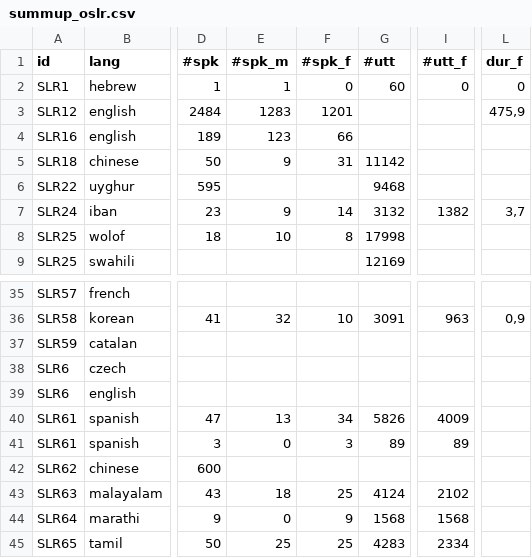
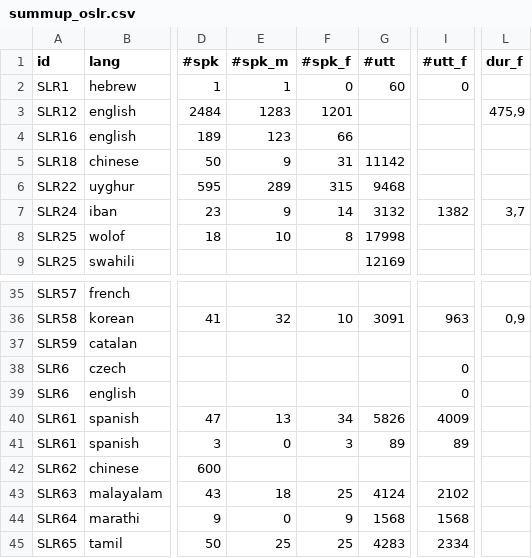
Before and after one commit to mgarnerin/openslr_gender_survey, a CSV file: summup_oslr.csv, drawn as a sheet; only a part is shown, gaps mark what is left out; the diff names each change by its address in the sheet, - before the commit and + after, or states it on an @@ line.

```diff
--- a/summup_oslr.csv
+++ b/summup_oslr.csv
-L2 (dur_f): 0
+L2 (dur_f): (empty)
-E6 (#spk_m): (empty)
+E6 (#spk_m): 289
-F6 (#spk_f): (empty)
+F6 (#spk_f): 315
-I38:I39 (#utt_f): (empty)
+I38:I39 (#utt_f): 0
```
Also changed, not shown: 5 other files.
